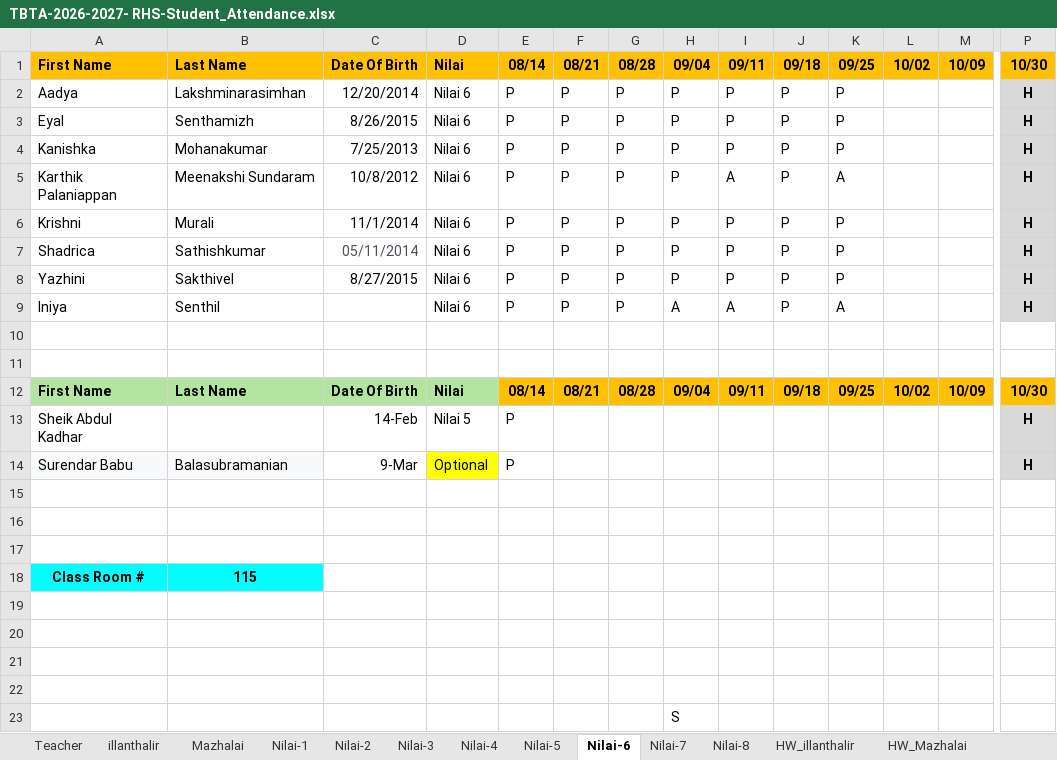
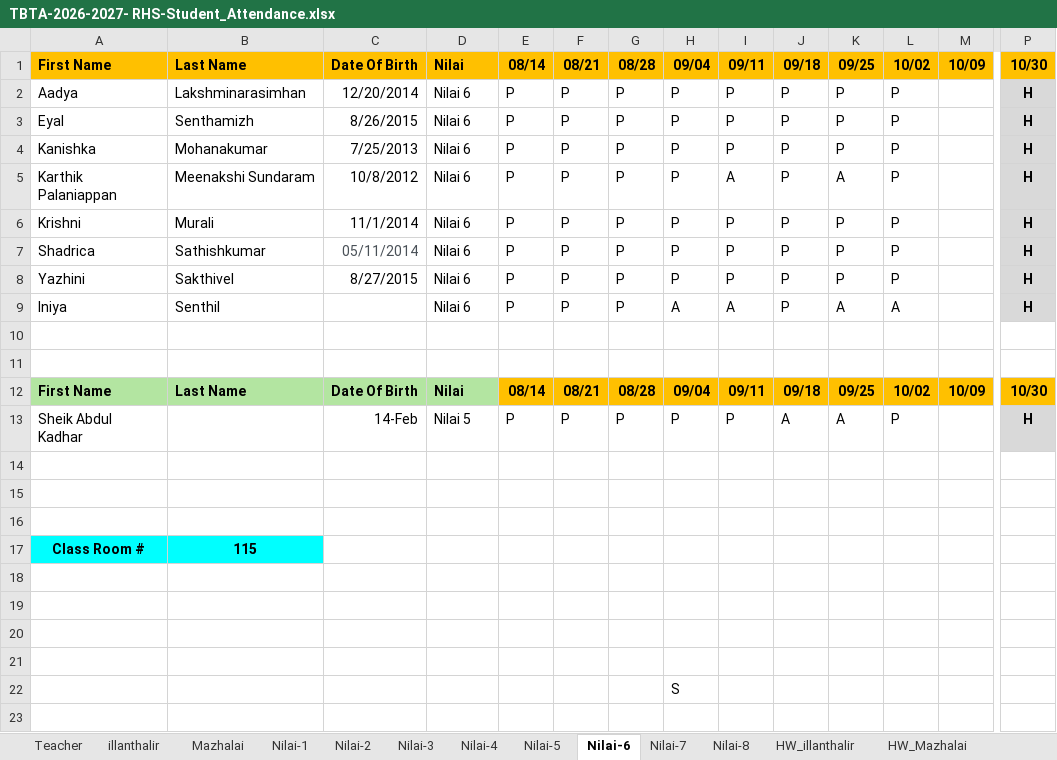
Before and after one commit to manivask/attendance-tracker, an Excel workbook: TBTA-2026-2027- RHS-Student_Attendance.xlsx, sheet Nilai-6, drawn as a sheet; only a part is shown, gaps mark what is left out; values as stored, in another font and other column widths than the file's, no borders; rows hold the shown columns only; the diff names each change by its address in the sheet, - before the commit and + after, or states it on an @@ line.

```diff
--- a/TBTA-2026-2027- RHS-Student_Attendance.xlsx (sheet Nilai-6)
+++ b/TBTA-2026-2027- RHS-Student_Attendance.xlsx (sheet Nilai-6)
-L2:L8: (empty)
+L2:L8: P
-L9: (empty)
+L9: A
-F13: (empty)
+F13: P
-G13: (empty)
+G13: P
-H13: (empty)
+H13: P
-I13: (empty)
+I13: P
-J13: (empty)
+J13: A
-K13: (empty)
+K13: A
-L13: (empty)
+L13: P
-row 14: Surendar Babu | Balasubramanian | 9-Mar | Optional | P |  |  |  |  |  |  |  |  | H
```
Also changed, not shown: sheet Nilai-3, sheet Nilai-2, sheet Nilai-4, sheet illanthalir, sheet Mazhalai, sheet Nilai-1, 3 more sheets, 1 other file.
